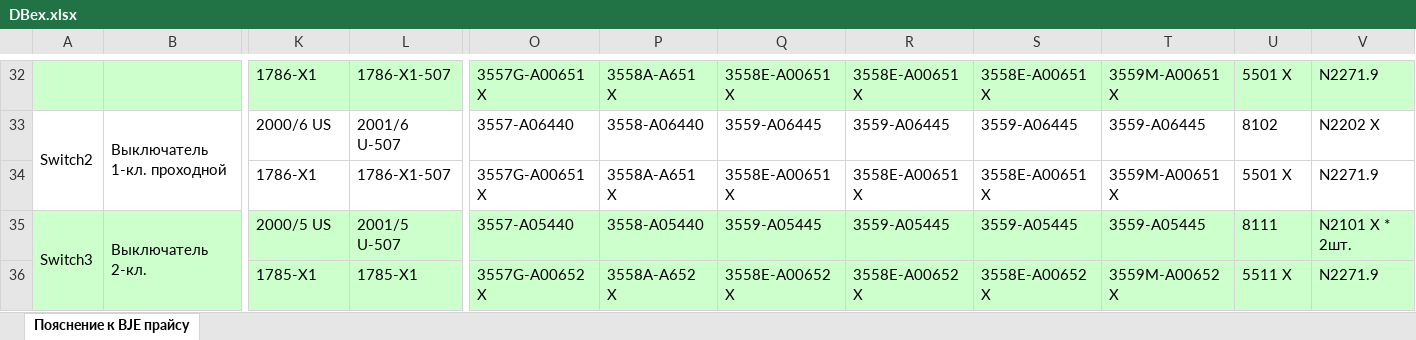
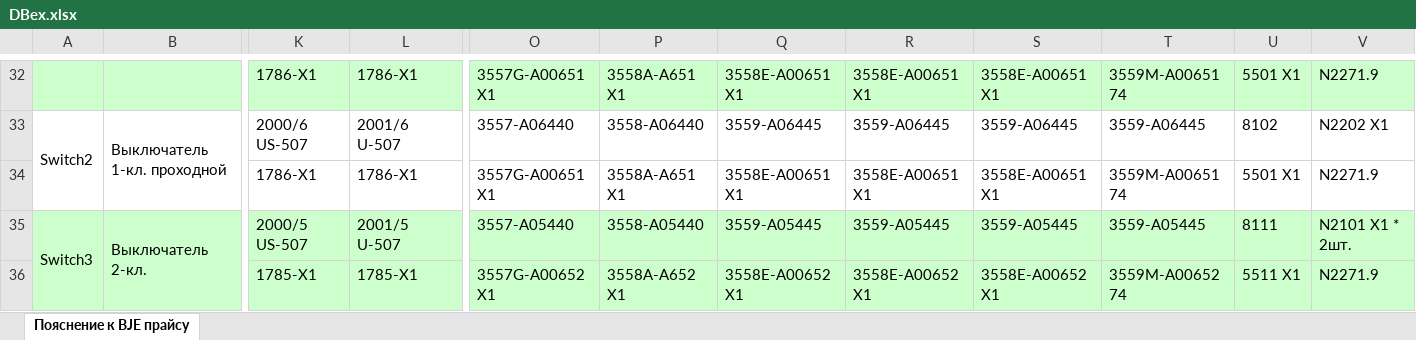
Before and after one commit to ilyazub/onoff-api, an Excel workbook: spreadsheets/DBex.xlsx, sheet Пояснение к BJE прайсу, drawn as a sheet; only a part is shown, gaps mark what is left out; values as stored, in another font and other column widths than the file's, no borders; charts and pictures not drawn; the diff covers the shown part only; the diff names each change by its address in the sheet, - before the commit and + after, or states it on an @@ line.

```diff
--- a/spreadsheets/DBex.xlsx (sheet Пояснение к BJE прайсу)
+++ b/spreadsheets/DBex.xlsx (sheet Пояснение к BJE прайсу)
-L32: 1786-X1-507
+L32: 1786-X1
-O32: 3557G-A00651 X
+O32: 3557G-A00651 X1
-P32: 3558A-A651 X
+P32: 3558A-A651 X1
-Q32: 3558E-A00651 X
+Q32: 3558E-A00651 X1
-R32: 3558E-A00651 X
+R32: 3558E-A00651 X1
-S32: 3558E-A00651 X
+S32: 3558E-A00651 X1
-T32: 3559M-A00651 X
+T32: 3559M-A00651 74
-U32: 5501 X
+U32: 5501 X1
-K33: 2000/6 US
+K33: 2000/6 US-507
-V33: N2202 X
+V33: N2202 X1
-L34: 1786-X1-507
+L34: 1786-X1
-O34: 3557G-A00651 X
+O34: 3557G-A00651 X1
-P34: 3558A-A651 X
+P34: 3558A-A651 X1
-Q34: 3558E-A00651 X
+Q34: 3558E-A00651 X1
-R34: 3558E-A00651 X
+R34: 3558E-A00651 X1
-S34: 3558E-A00651 X
+S34: 3558E-A00651 X1
-T34: 3559M-A00651 X
+T34: 3559M-A00651 74
-U34: 5501 X
+U34: 5501 X1
-K35: 2000/5 US
+K35: 2000/5 US-507
-V35: N2101 X * 2шт.
+V35: N2101 X1 * 2шт.
-O36: 3557G-A00652 X
+O36: 3557G-A00652 X1
-P36: 3558A-A652 X
+P36: 3558A-A652 X1
-Q36: 3558E-A00652 X
+Q36: 3558E-A00652 X1
-R36: 3558E-A00652 X
+R36: 3558E-A00652 X1
-S36: 3558E-A00652 X
+S36: 3558E-A00652 X1
-T36: 3559M-A00652 X
+T36: 3559M-A00652 74
-U36: 5511 X
+U36: 5511 X1
```
Also changed, not shown: 154 edited cells, cell formats and merged cells elsewhere in this sheet, 1 other file.
